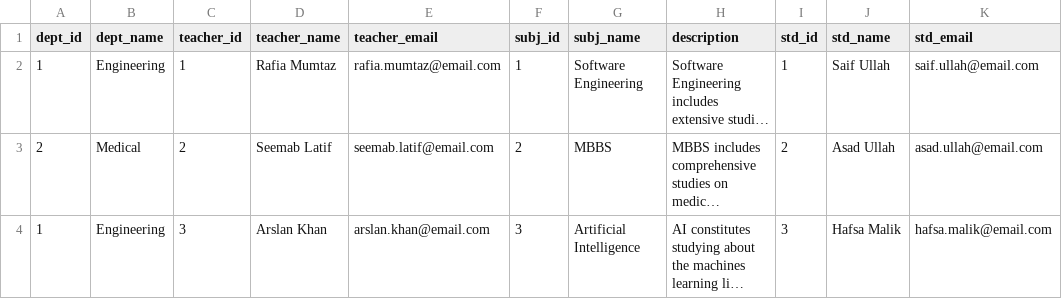
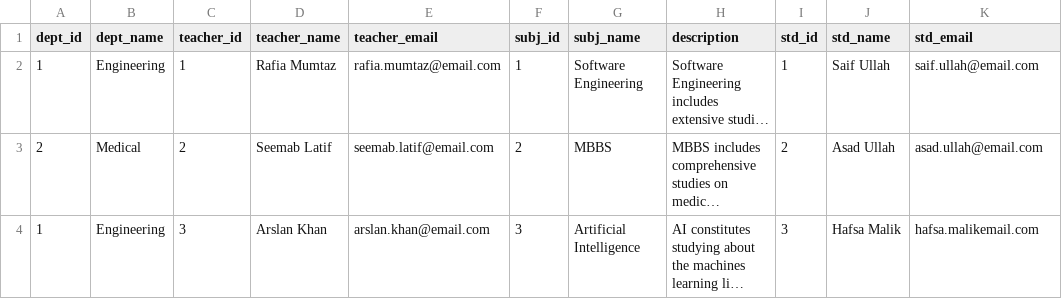
Before and after one commit to saifsafsf/School-Mgmt-API, a CSV file: data/test.csv, drawn as a sheet; long unchanged cells end in …; the diff names each change by its address in the sheet, - before the commit and + after, or states it on an @@ line.

```diff
--- a/data/test.csv
+++ b/data/test.csv
-K4 (std_email): hafsa.malik@email.com
+K4 (std_email): hafsa.malikemail.com
```
Also changed, not shown: 3 other files.
